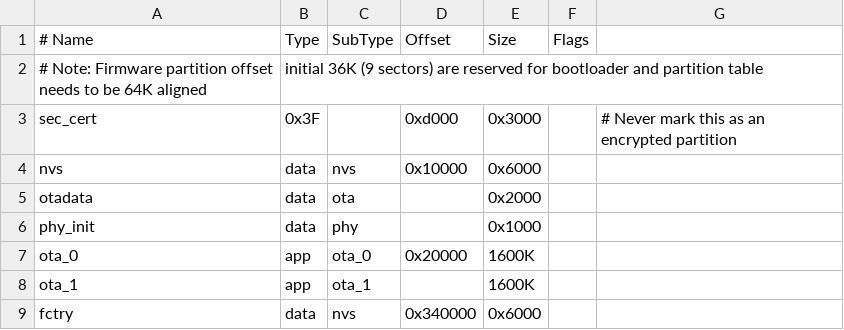
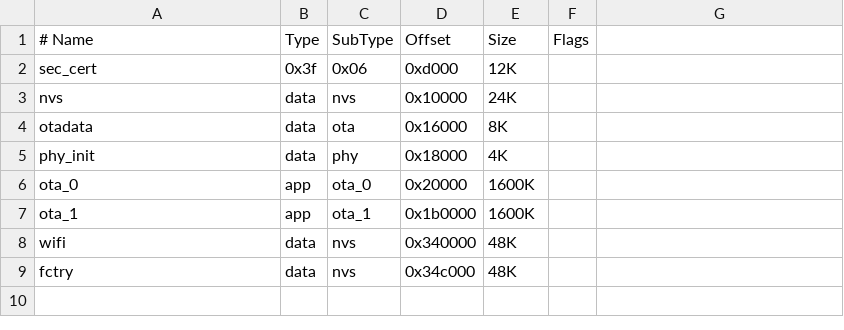
Before and after one commit to ma-lwa-re/dreamdesk, a CSV file: partitions.csv, drawn as a sheet; removed rows and columns are numbered as before the commit, all else as after; the diff names each change by its address in the sheet, - before the commit and + after, or states it on an @@ line.

Commit message:
OTA updates, code signing, NVS stored credentials, new partition scheme

```diff
--- a/partitions.csv
+++ b/partitions.csv
-row 2: # Note: Firmware partition offset needs to be 64K aligned | initial 36K (9 sectors) are reserved for bootloader and partition table
-B2 (Type): 0x3F
+B2 (Type): 0x3f
-C2 (SubType): (empty)
+C2 (SubType): 0x06
-E2 (Size): 0x3000
+E2 (Size): 12K
-G2: # Never mark this as an encrypted partition
+G2: (empty)
-E3 (Size): 0x6000
+E3 (Size): 24K
-D4 (Offset): (empty)
+D4 (Offset): 0x16000
-E4 (Size): 0x2000
+E4 (Size): 8K
-D5 (Offset): (empty)
+D5 (Offset): 0x18000
-E5 (Size): 0x1000
+E5 (Size): 4K
-D7 (Offset): (empty)
+D7 (Offset): 0x1b0000
+row 8: wifi | data | nvs | 0x340000 | 48K
-D9 (Offset): 0x340000
+D9 (Offset): 0x34c000
-E9 (Size): 0x6000
+E9 (Size): 48K
```
Also changed, not shown: 17 other files.
